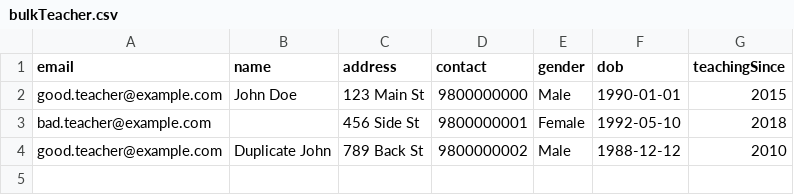
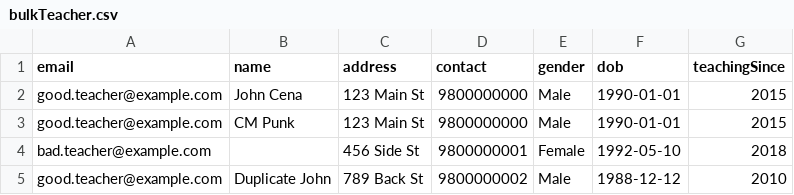
Before and after one commit to surajgit79/Portfolio-Utility, a CSV file: backend/bulkTeacher.csv, drawn as a sheet.

```diff
--- a/backend/bulkTeacher.csv
+++ b/backend/bulkTeacher.csv
@@ -1,3 +1,4 @@
 email,name,address,contact,gender,dob,teachingSince
-good.teacher@example.com,John Doe,123 Main St,9800000000,Male,1990-01-01,2015
+good.teacher@example.com,John Cena,123 Main St,9800000000,Male,1990-01-01,2015
+good.teacher@example.com,CM Punk,123 Main St,9800000000,Male,1990-01-01,2015
 bad.teacher@example.com,,456 Side St,9800000001,Female,1992-05-10,2018
```
Also changed, not shown: 32 other files.
